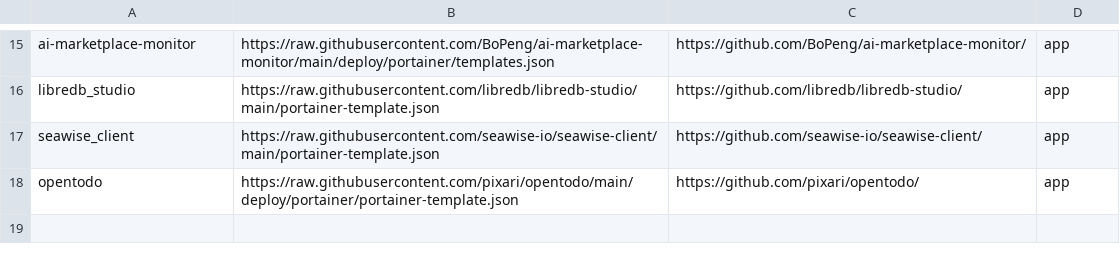
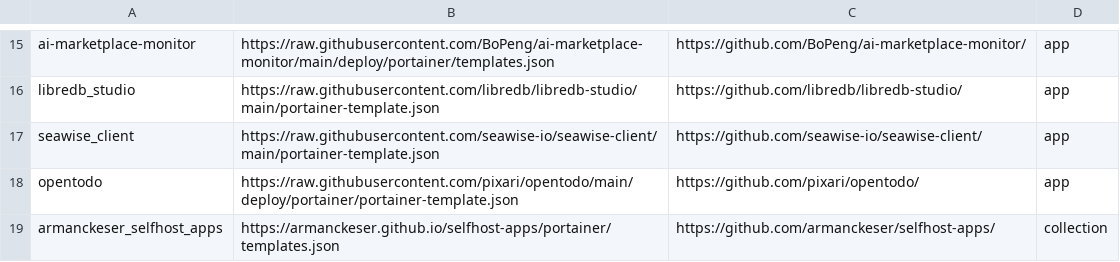
Before and after one commit to lissy93/portainer-templates, a CSV file: sources.csv, drawn as a sheet; only a part is shown, gaps mark what is left out.

Commit message:
Add armanckeser/selfhost-apps collection source

```diff
--- a/sources.csv
+++ b/sources.csv
@@ -18 +18,2 @@ seawise_client, https://raw.githubusercontent.com/seawise-io/seawise-client/main
 opentodo, https://raw.githubusercontent.com/pixari/opentodo/main/deploy/portainer/portainer-template.json, https://github.com/pixari/opentodo/, app
+armanckeser_selfhost_apps, https://armanckeser.github.io/selfhost-apps/portainer/templates.json, https://github.com/armanckeser/selfhost-apps/, collection
```
